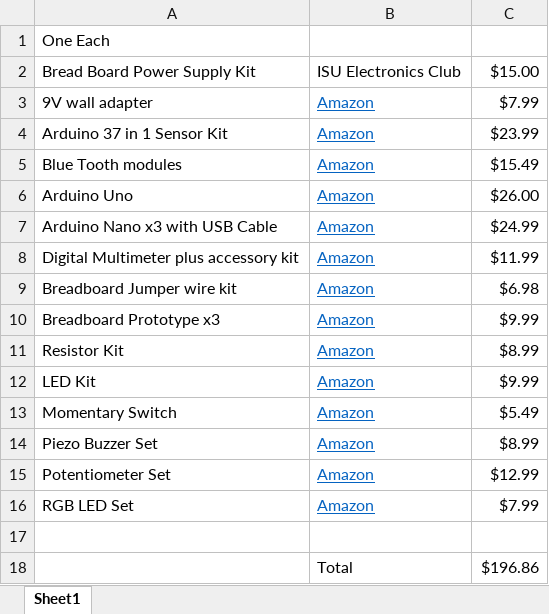
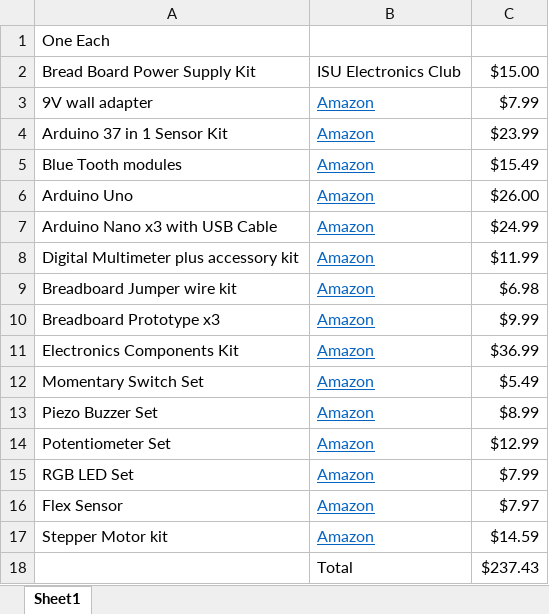
Before and after one commit to leistimo/BreadboardPowerSupplyBook, an Excel workbook: ISTEM2023/PartsList.xlsx, sheet Sheet1, drawn as a sheet; values as stored, in another font and other column widths than the file's, no borders; removed rows and columns are numbered as before the commit, all else as after; the diff names each change by its address in the sheet, - before the commit and + after, or states it on an @@ line.

Commit message:
Flex Sensor and Stepper Motor Kit

```diff
--- a/ISTEM2023/PartsList.xlsx (sheet Sheet1)
+++ b/ISTEM2023/PartsList.xlsx (sheet Sheet1)
-row 11: Resistor Kit | Amazon | $8.99
-row 12: LED Kit | Amazon | $9.99
+row 11: Electronics Components Kit | Amazon | $36.99
-A12: Momentary Switch
+A12: Momentary Switch Set
-row 16: (empty)
+row 16: Flex Sensor | Amazon | $7.97
-row 18:  | Total | $196.86
+row 17: Stepper Motor kit | Amazon | $14.59
+row 18:  | Total | $237.43
```
